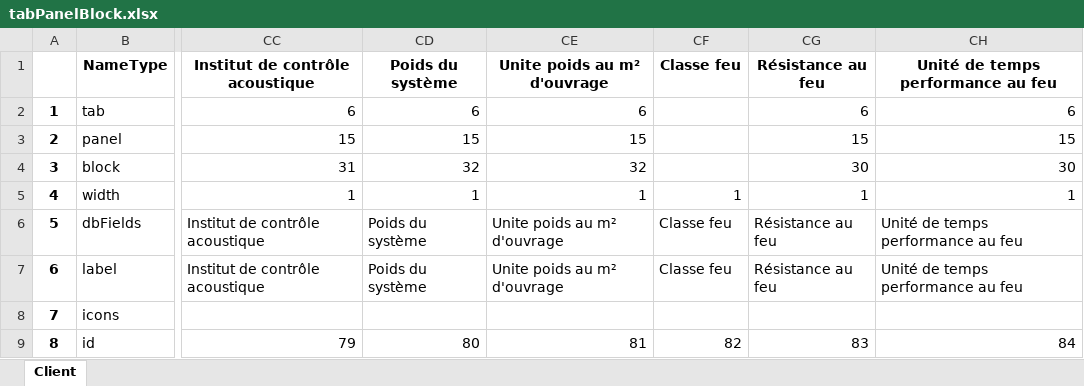
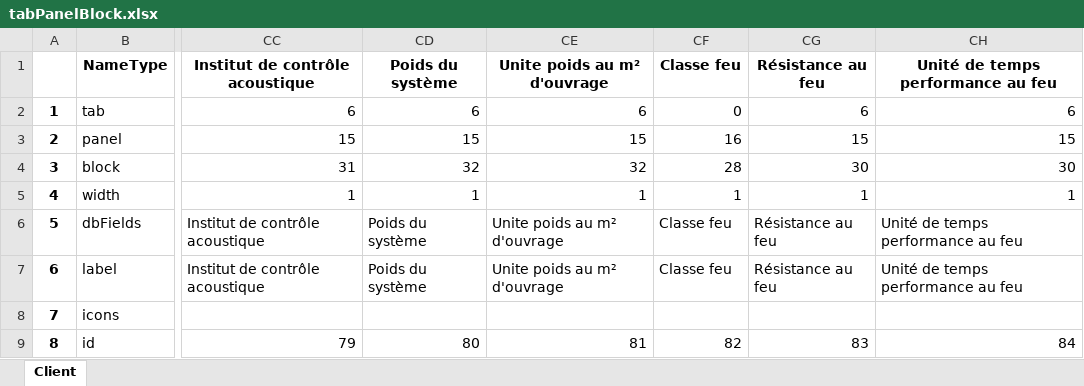
Before and after one commit to mai-nhi/BaseDeDonneesViews, an Excel workbook: tabPanelBlock.xlsx, sheet Client, drawn as a sheet; only a part is shown, gaps mark what is left out; values as stored, in another font and other column widths than the file's, no borders; the diff names each change by its address in the sheet, - before the commit and + after, or states it on an @@ line.

Commit message:
modif tab

```diff
--- a/tabPanelBlock.xlsx (sheet Client)
+++ b/tabPanelBlock.xlsx (sheet Client)
-CF2: (empty)
+CF2: 0
-CF3: (empty)
+CF3: 16
-CF4: (empty)
+CF4: 28
```
